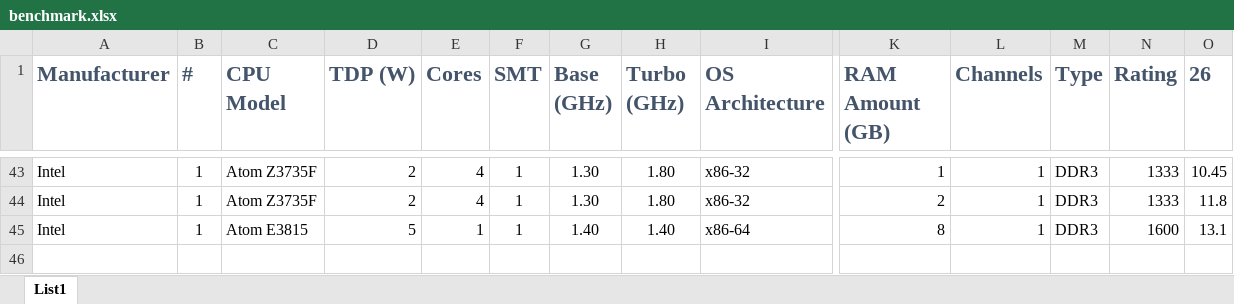
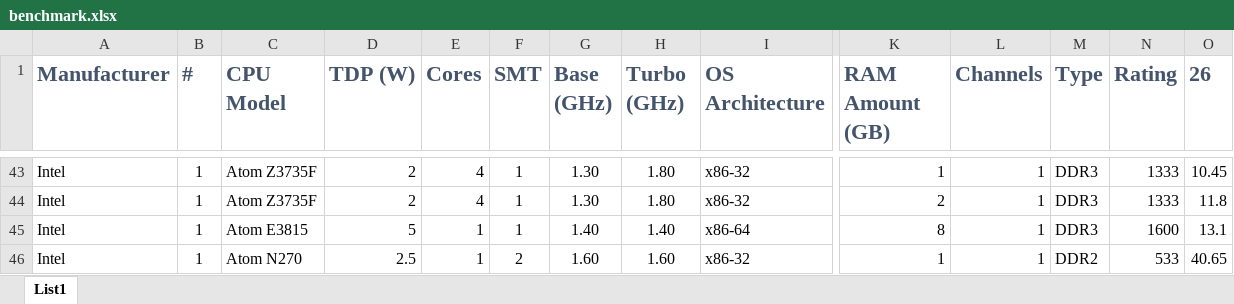
Before and after one commit to raddinet/raddi, an Excel workbook: doc/benchmark.xlsx, sheet List1, drawn as a sheet; only a part is shown, gaps mark what is left out; values as stored, in another font and other column widths than the file's, no borders; conditional formats and table styles not drawn; rows hold the shown columns only; the diff names each change by its address in the sheet, - before the commit and + after, or states it on an @@ line.

Commit message:
added result for Atom N270

```diff
--- a/doc/benchmark.xlsx (sheet List1)
+++ b/doc/benchmark.xlsx (sheet List1)
+row 46: Intel | 1 | Atom N270 | 2.5 | 1 | 2 | 1.60 | 1.60 | x86-32 | 1 | 1 | DDR2 | 533 | 40.65
```
